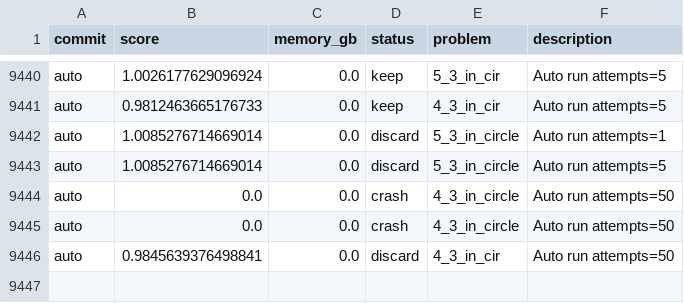
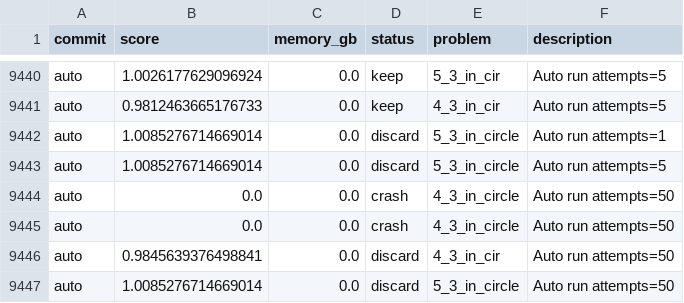
Before and after one commit to targed/shape-packing, a TSV file: results.tsv, drawn as a sheet; only a part is shown, gaps mark what is left out.

Commit message:
auto: run 5_3_in_circle score 1.0085276714669014

```diff
--- a/results.tsv
+++ b/results.tsv
@@ -9446 +9446,2 @@ auto	0.0	0.0	crash	4_3_in_circle	Auto run attempts=50
 auto	0.9845639376498841	0.0	discard	4_3_in_cir	Auto run attempts=50
+auto	1.0085276714669014	0.0	discard	5_3_in_circle	Auto run attempts=50
```
Also changed, not shown: 4 other files.
